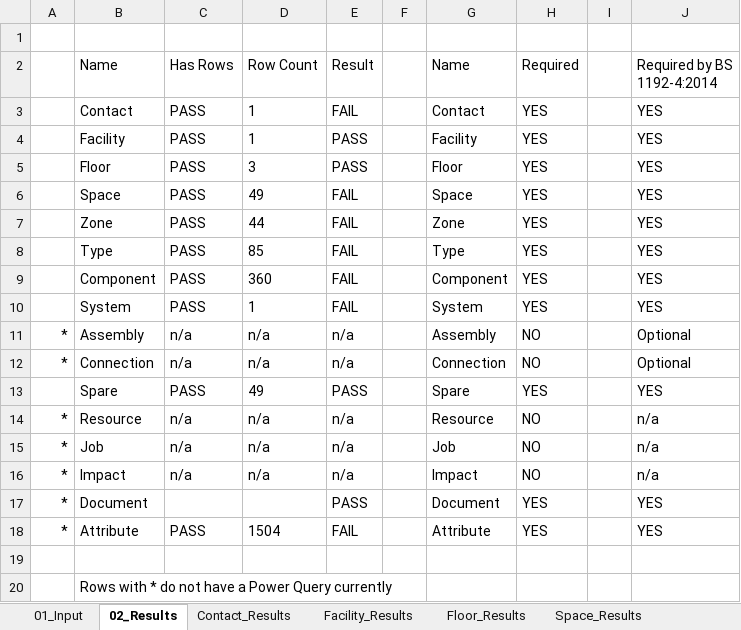
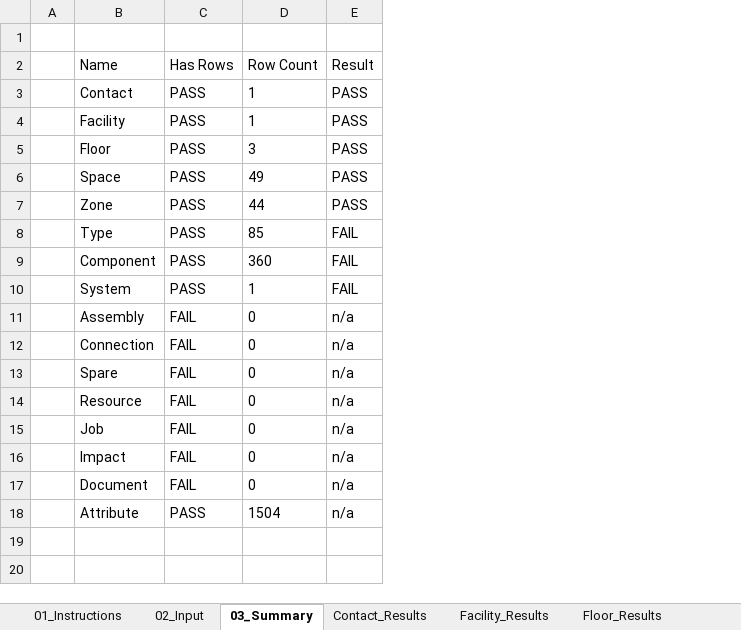
Before and after one commit to bsmithuk/ExcelCOBieQC, an Excel workbook: COBie Validation.xlsx, sheet 03_Summary, drawn as a sheet; values as stored, in another font and other column widths than the file's, no borders; table styles not drawn; removed rows and columns are numbered as before the commit, all else as after; the diff names each change by its address in the sheet, - before the commit and + after, or states it on an @@ line.

```diff
--- a/COBie Validation.xlsx (sheet 03_Summary)
+++ b/COBie Validation.xlsx (sheet 03_Summary)
-sheet tab: 01_Input
+sheet tab: 02_Input
-sheet tab: 02_Results
+sheet tab: 03_Summary
+sheet tab: 01_Instructions
-column A, rows 11-18: * | * |  | * | * | * | * | *
+column A, empty
-column F, empty
-column G (Name), rows 3-18: Contact | Facility | Floor | Space | Zone | Type | Component | System | Assembly | Connection | Spare | Resource | Job | Impact | Document | Attribute
-column H (Required), rows 3-18: YES | YES | YES | YES | YES | YES | YES | YES | NO | NO | YES | NO | NO | NO | YES | YES
-column I, empty
-column J (Required by BS 1192-4:2014), rows 3-18: YES | YES | YES | YES | YES | YES | YES | YES | Optional | Optional | YES | n/a | n/a | n/a | YES | YES
-E3 (Result): FAIL
+E3 (Result): PASS
-E6:E7 (Result): FAIL
+E6:E7 (Result): PASS
-C11:C12 (Has Rows): n/a
+C11:C12 (Has Rows): FAIL
-D11:D12 (Row Count): n/a
+D11:D12 (Row Count): 0
-C13 (Has Rows): PASS
+C13 (Has Rows): FAIL
-D13 (Row Count): 49
+D13 (Row Count): 0
-E13 (Result): PASS
+E13 (Result): n/a
-C14:C16 (Has Rows): n/a
+C14:C16 (Has Rows): FAIL
-D14:D16 (Row Count): n/a
+D14:D16 (Row Count): 0
-C17 (Has Rows): (empty)
+C17 (Has Rows): FAIL
-D17 (Row Count): (empty)
+D17 (Row Count): 0
-E17 (Result): PASS
+E17 (Result): n/a
-E18 (Result): FAIL
+E18 (Result): n/a
-row 19: (empty)
-row 20:  | Rows with * do not have a Power Query currently
```
Also changed, not shown: sheet Attribute_Results, sheet B_Rules, sheet Zone_Results, sheet Space_Results, sheet 02_Input, sheet Type_Results, 8 more sheets.
